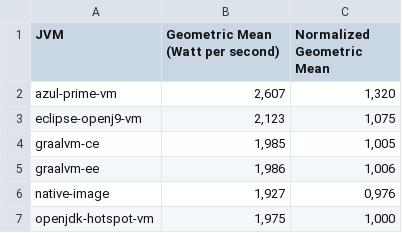
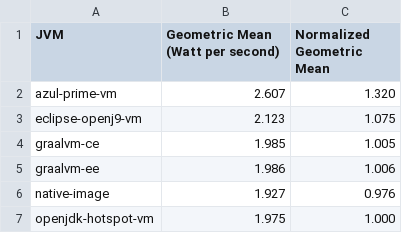
Before and after one commit to ionutbalosin/jvm-energy-consumption, a CSV file: quarkus-hibernate-orm-panache-quickstart/results/linux/x86_64/jdk-17/summary/power-consumption.csv, drawn as a sheet.

```diff
--- a/quarkus-hibernate-orm-panache-quickstart/results/linux/x86_64/jdk-17/summary/power-consumption.csv
+++ b/quarkus-hibernate-orm-panache-quickstart/results/linux/x86_64/jdk-17/summary/power-consumption.csv
@@ -1,7 +1,7 @@
                JVM; Geometric Mean (Watt per second); Normalized Geometric Mean
-     azul-prime-vm;                            2,607;                     1,320
- eclipse-openj9-vm;                            2,123;                     1,075
-        graalvm-ce;                            1,985;                     1,005
-        graalvm-ee;                            1,986;                     1,006
-      native-image;                            1,927;                     0,976
-openjdk-hotspot-vm;                            1,975;                     1,000
+     azul-prime-vm;                            2.607;                     1.320
+ eclipse-openj9-vm;                            2.123;                     1.075
+        graalvm-ce;                            1.985;                     1.005
+        graalvm-ee;                            1.986;                     1.006
+      native-image;                            1.927;                     0.976
+openjdk-hotspot-vm;                            1.975;                     1.000
```
Also changed, not shown: renaissance/results/linux/x86_64/jdk-17/summary/power-consumption.csv, spring-petclinic/results/linux/x86_64/jdk-17/summary/power-consumption.csv, 7 other files.
